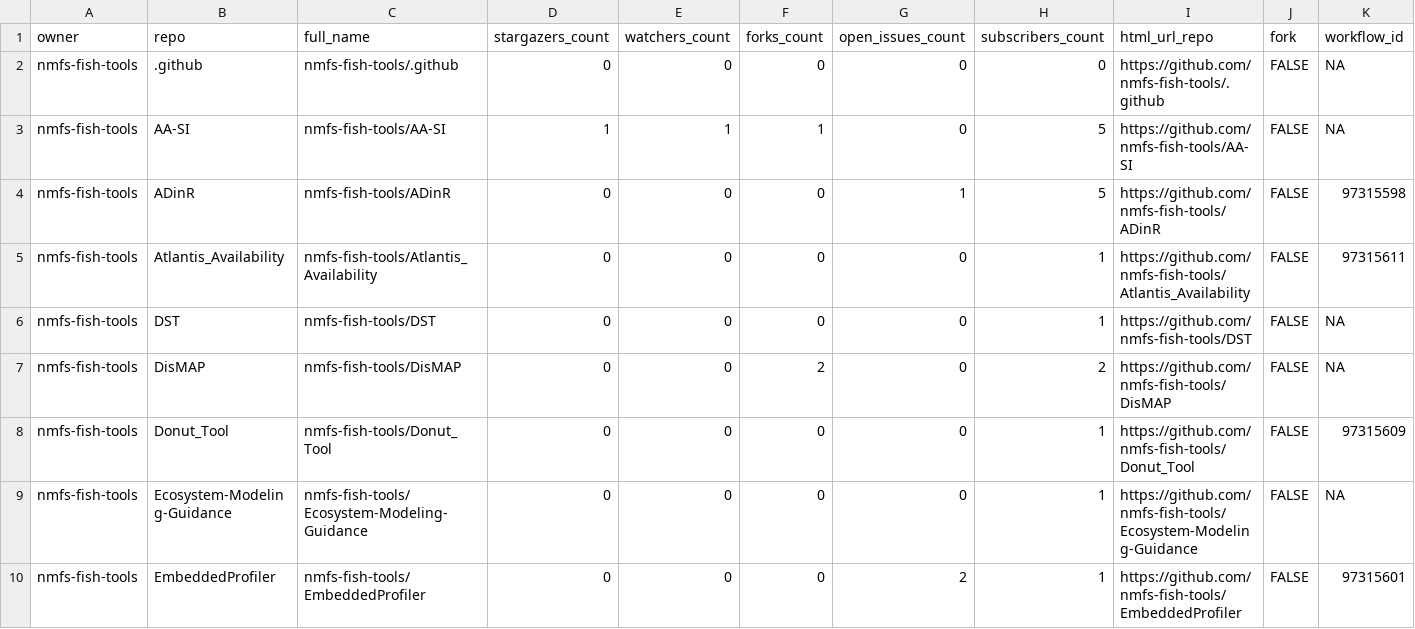
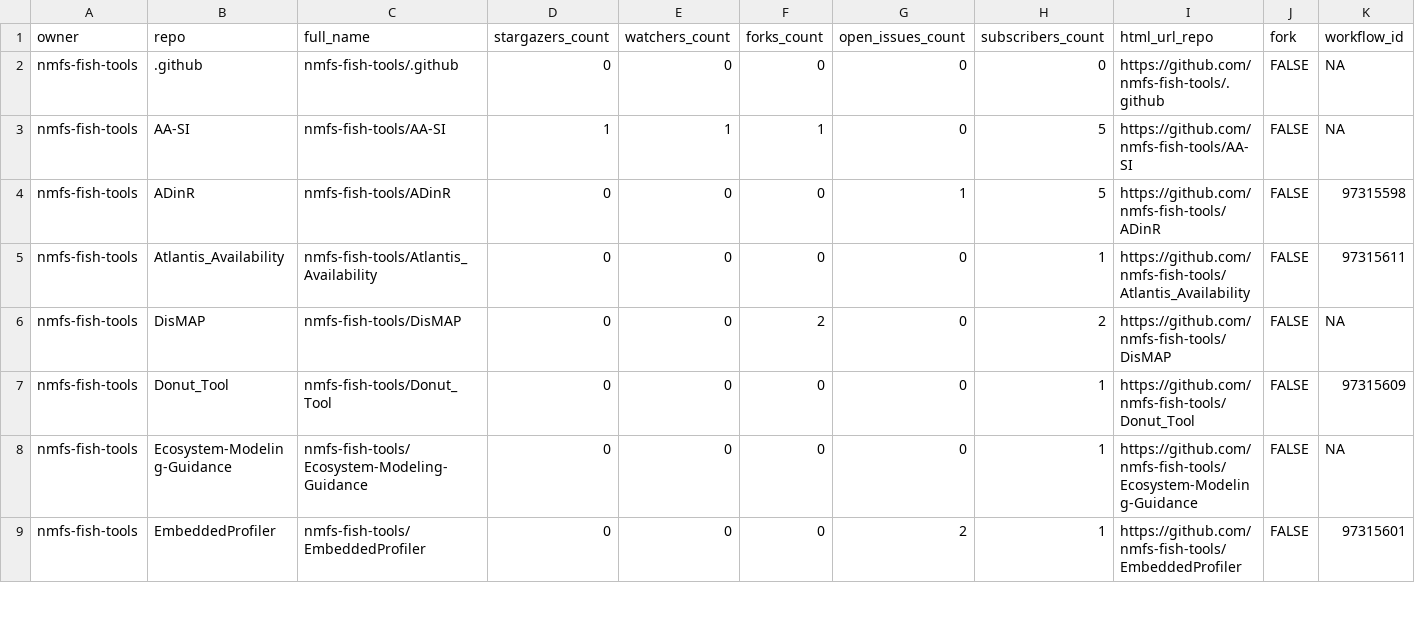
Before and after one commit to nmfs-ost/FIT-status, a CSV file: repos.csv, drawn as a sheet; only a part is shown; rows hold the shown columns only; the diff covers the shown part only; the diff names each change by its address in the sheet, - before the commit and + after, or states it on an @@ line.

```diff
--- a/repos.csv
+++ b/repos.csv
-row 6: nmfs-fish-tools | DST | nmfs-fish-tools/DST | 0 | 0 | 0 | 0 | 1 | https://github.com/nmfs-fish-tools/DST | FALSE | NA
```
Also changed, not shown: 4 removed rows and 40 edited cells elsewhere in this file, 1 other file.
